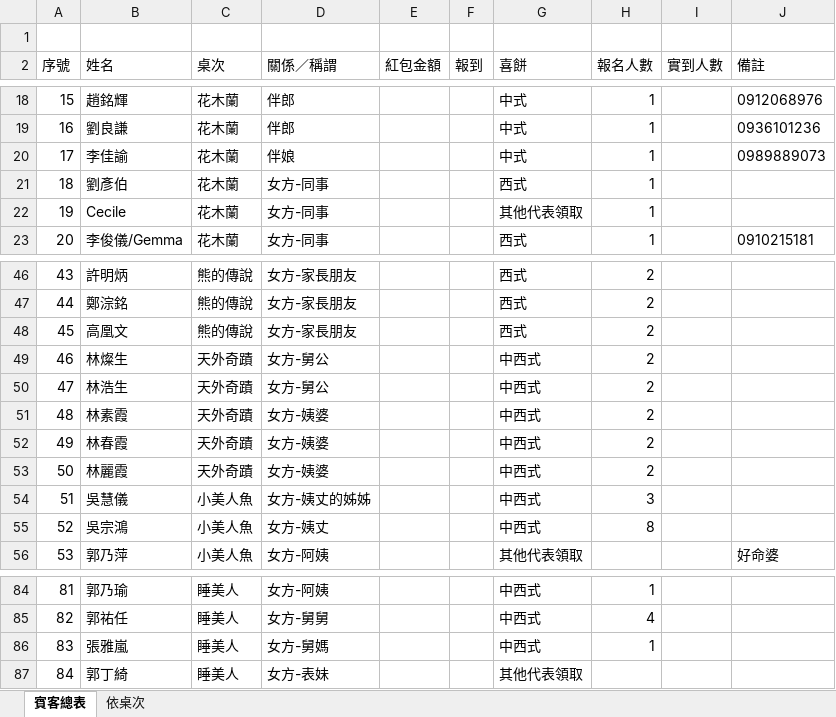
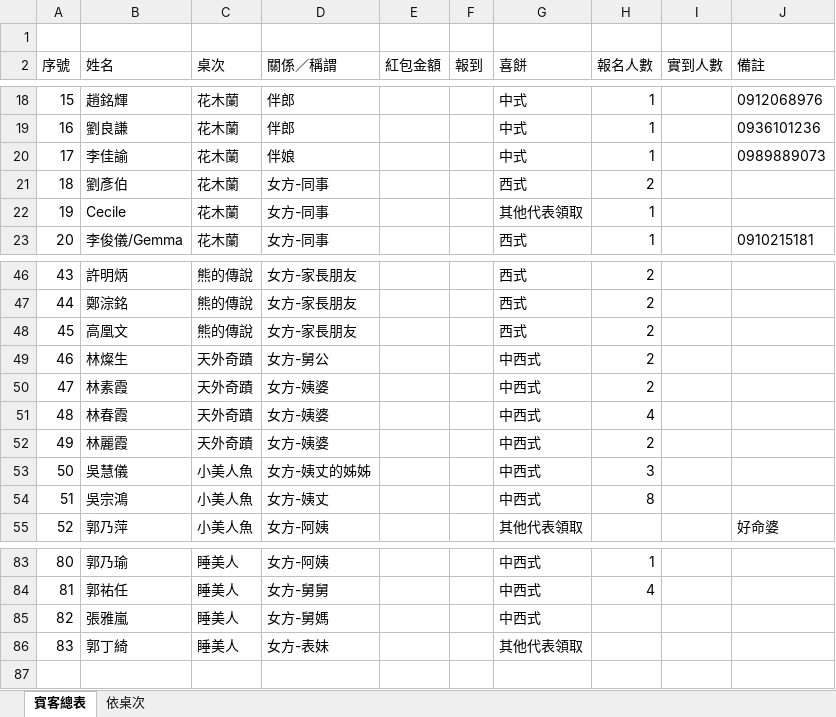
Before and after one commit to bringbowl/wedding-engagement, an Excel workbook: data/filled_from_gsheet.xlsx, sheet 賓客總表, drawn as a sheet; only a part is shown, gaps mark what is left out; values as stored, in another font and other column widths than the file's, no borders; removed rows and columns are numbered as before the commit, all else as after; the diff names each change by its address in the sheet, - before the commit and + after, or states it on an @@ line.

Commit message:
update: sync seating and guest changes from google sheets

```diff
--- a/data/filled_from_gsheet.xlsx (sheet 賓客總表)
+++ b/data/filled_from_gsheet.xlsx (sheet 賓客總表)
-H21 (報名人數): 1
+H21 (報名人數): 2
-row 50: 47 | 林浩生 | 天外奇蹟 | 女方-舅公 |  |  | 中西式 | 2
@@ column A (序號) renumbered from row 50 down @@
-H51 (報名人數): 2
+H51 (報名人數): 4
-H85 (報名人數): 1
+H85 (報名人數): (empty)
```
Also changed, not shown: sheet 依桌次, 4 other files.
